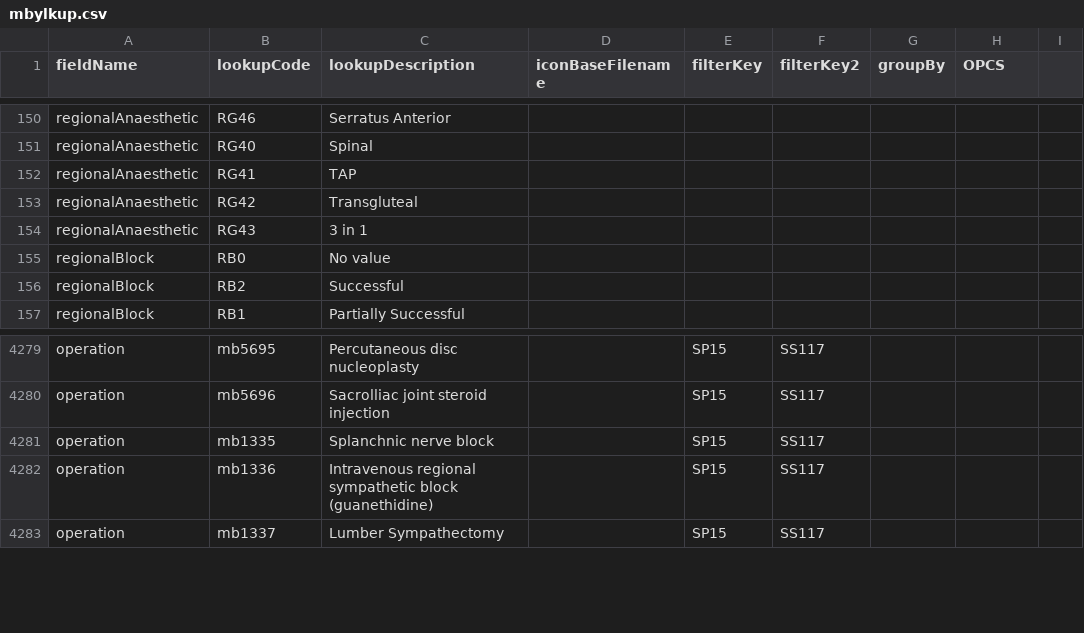
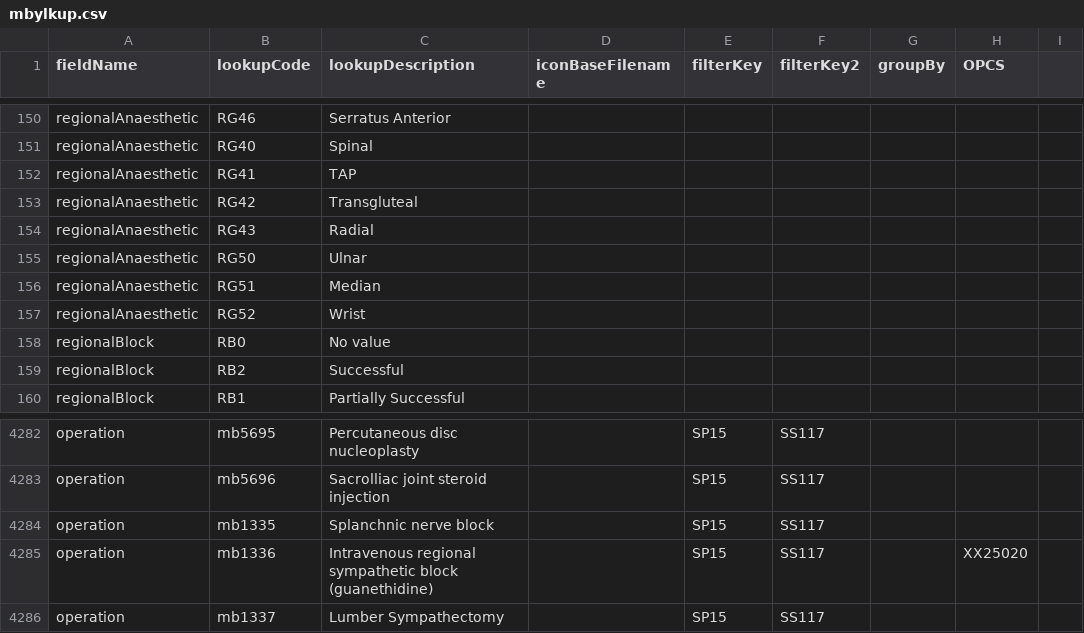
Before and after one commit to homepark/lkups, a CSV file: mbylkup.csv, drawn as a sheet; only a part is shown, gaps mark what is left out.

Commit message:
Update mbylkup.csv
Added upper limb nerve blocks rg50,51,52

```diff
--- a/mbylkup.csv
+++ b/mbylkup.csv
@@ -153,3 +153,6 @@ regionalAnaesthetic,RG41,TAP,,,,,,
 regionalAnaesthetic,RG42,Transgluteal,,,,,,
-regionalAnaesthetic,RG43,3 in 1,,,,,,
+regionalAnaesthetic,RG43,Radial,,,,,,
+regionalAnaesthetic,RG50,Ulnar,,,,,,
+regionalAnaesthetic,RG51,Median,,,,,,
+regionalAnaesthetic,RG52,Wrist,,,,,,
 regionalBlock,RB0,No value,,,,,,
@@ -4281,3 +4284,3 @@ operation,mb5696,Sacrolliac joint steroid injection,,SP15,SS117,,,
 operation,mb1335,Splanchnic nerve block,,SP15,SS117,,,
-operation,mb1336,Intravenous regional sympathetic block (guanethidine),,SP15,SS117,,,
+operation,mb1336,Intravenous regional sympathetic block (guanethidine),,SP15,SS117,,XX25020,
 operation,mb1337,Lumber Sympathectomy,,SP15,SS117,,,
```
